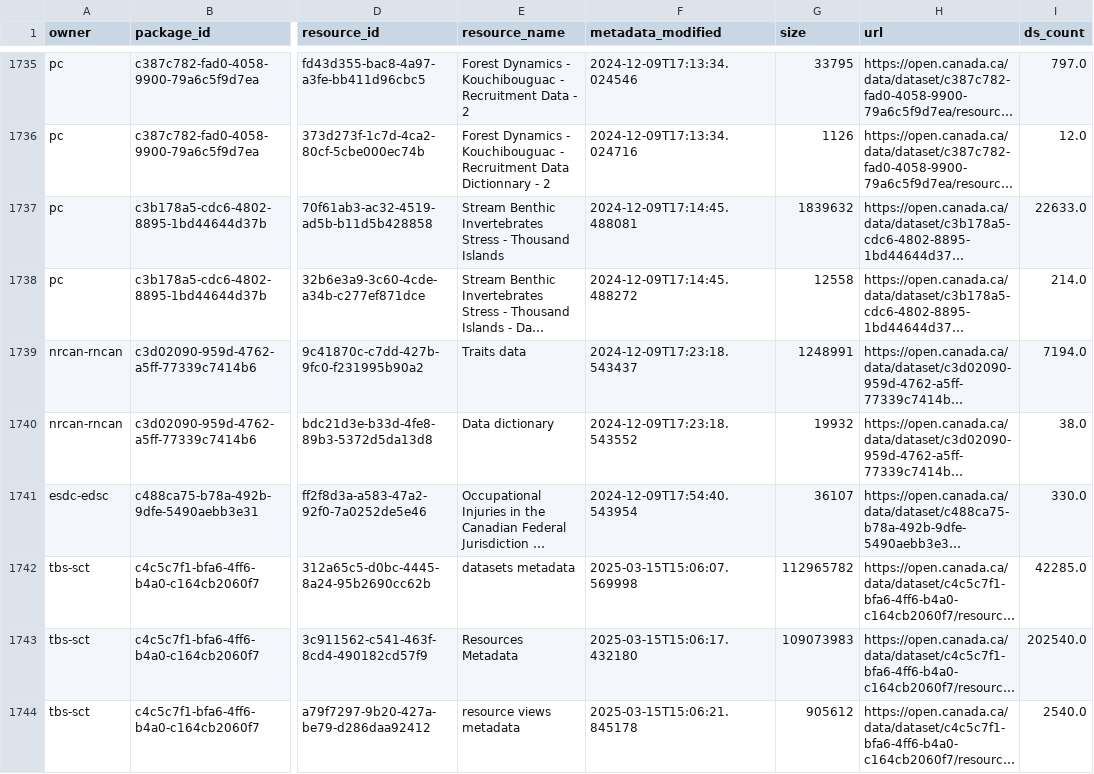
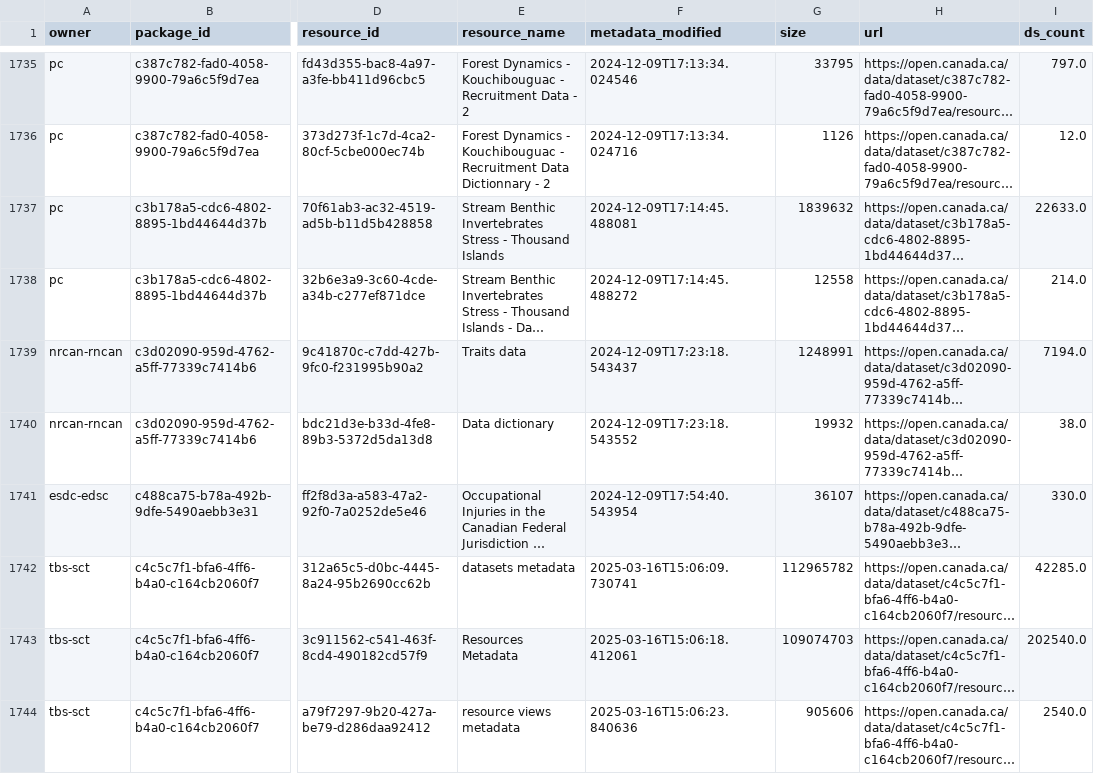
Before and after one commit to PatLittle/analytics-corporate-reporting, a CSV file: datastore_tracker/ds-resources.csv, drawn as a sheet; only a part is shown, gaps mark what is left out; long unchanged cells end in …; the diff covers the shown part only; the diff names each change by its address in the sheet, - before the commit and + after, or states it on an @@ line.

```diff
--- a/datastore_tracker/ds-resources.csv
+++ b/datastore_tracker/ds-resources.csv
-F1742 (metadata_modified): 2025-03-15T15:06:07.569998
+F1742 (metadata_modified): 2025-03-16T15:06:09.730741
-F1743 (metadata_modified): 2025-03-15T15:06:17.432180
+F1743 (metadata_modified): 2025-03-16T15:06:18.412061
-G1743 (size): 109073983
+G1743 (size): 109074703
-F1744 (metadata_modified): 2025-03-15T15:06:21.845178
+F1744 (metadata_modified): 2025-03-16T15:06:23.840636
-G1744 (size): 905612
+G1744 (size): 905606
```
Also changed, not shown: 48 edited cells elsewhere in this file, datastore_tracker/DS_num_tracker.csv, datastore_tracker/org_stats.csv.
